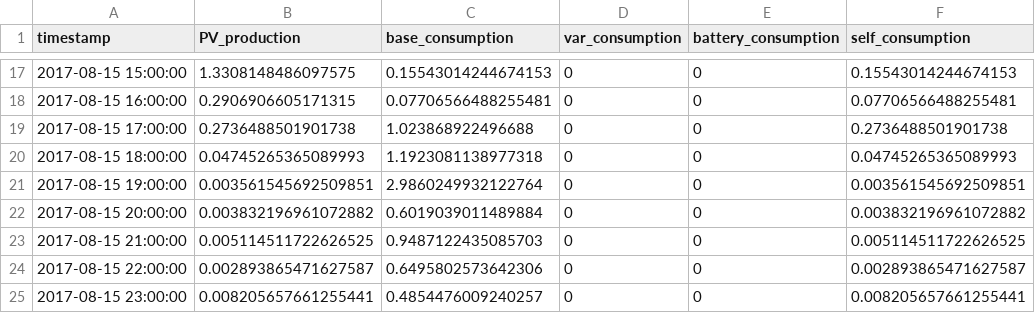
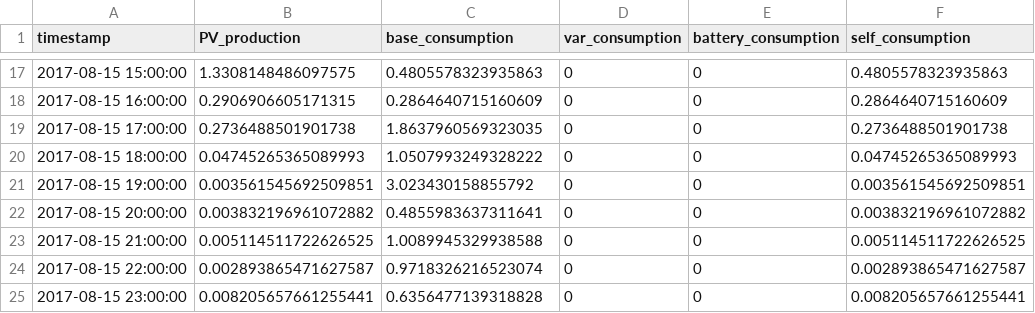
Before and after one commit to aw1513/SmartSolarSystem, a CSV file: Smart_Home/Data/log.csv, drawn as a sheet; only a part is shown, gaps mark what is left out; the diff covers the shown part only.

```diff
--- a/Smart_Home/Data/log.csv
+++ b/Smart_Home/Data/log.csv
@@ -17,9 +17,9 @@ timestamp,PV_production,base_consumption,var_consumption,battery_consumption,sel
-2017-08-15 15:00:00,1.3308148486097575,0.15543014244674153,0,0,0.15543014244674153
-2017-08-15 16:00:00,0.2906906605171315,0.07706566488255481,0,0,0.07706566488255481
-2017-08-15 17:00:00,0.2736488501901738,1.023868922496688,0,0,0.2736488501901738
-2017-08-15 18:00:00,0.04745265365089993,1.1923081138977318,0,0,0.04745265365089993
-2017-08-15 19:00:00,0.003561545692509851,2.9860249932122764,0,0,0.003561545692509851
-2017-08-15 20:00:00,0.003832196961072882,0.6019039011489884,0,0,0.003832196961072882
-2017-08-15 21:00:00,0.005114511722626525,0.9487122435085703,0,0,0.005114511722626525
-2017-08-15 22:00:00,0.002893865471627587,0.6495802573642306,0,0,0.002893865471627587
-2017-08-15 23:00:00,0.008205657661255441,0.4854476009240257,0,0,0.008205657661255441
+2017-08-15 15:00:00,1.3308148486097575,0.4805578323935863,0,0,0.4805578323935863
+2017-08-15 16:00:00,0.2906906605171315,0.2864640715160609,0,0,0.2864640715160609
+2017-08-15 17:00:00,0.2736488501901738,1.8637960569323035,0,0,0.2736488501901738
+2017-08-15 18:00:00,0.04745265365089993,1.0507993249328222,0,0,0.04745265365089993
+2017-08-15 19:00:00,0.003561545692509851,3.023430158855792,0,0,0.003561545692509851
+2017-08-15 20:00:00,0.003832196961072882,0.4855983637311641,0,0,0.003832196961072882
+2017-08-15 21:00:00,0.005114511722626525,1.0089945329938588,0,0,0.005114511722626525
+2017-08-15 22:00:00,0.002893865471627587,0.9718326216523074,0,0,0.002893865471627587
+2017-08-15 23:00:00,0.008205657661255441,0.6356477139318828,0,0,0.008205657661255441
```
Also changed, not shown: 32 edited cells elsewhere in this file, 52 other files.
